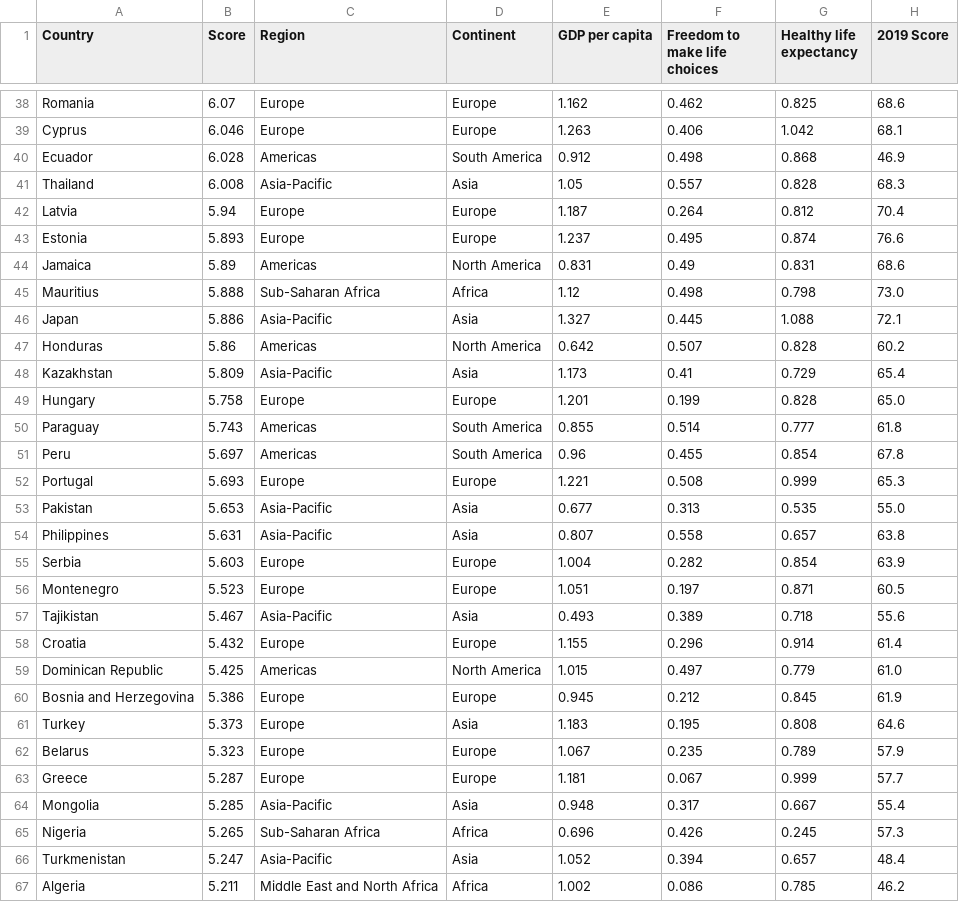
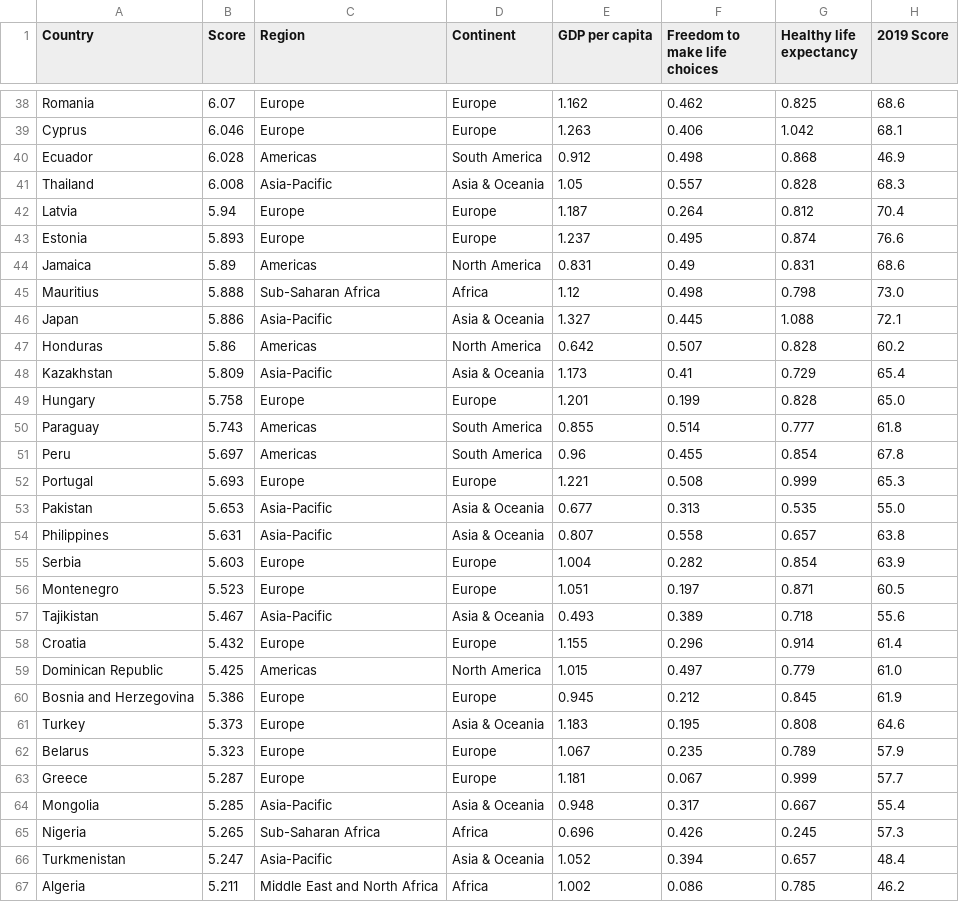
Before and after one commit to mahimahithefish/neuda_g17, a CSV file: final.csv, drawn as a sheet; only a part is shown, gaps mark what is left out; the diff covers the shown part only; the diff names each change by its address in the sheet, - before the commit and + after, or states it on an @@ line.

Commit message:
merged asia and oceania

```diff
--- a/final.csv
+++ b/final.csv
-D41 (Continent): Asia
+D41 (Continent): Asia & Oceania
-D46 (Continent): Asia
+D46 (Continent): Asia & Oceania
-D48 (Continent): Asia
+D48 (Continent): Asia & Oceania
-D53:D54 (Continent): Asia
+D53:D54 (Continent): Asia & Oceania
-D57 (Continent): Asia
+D57 (Continent): Asia & Oceania
-D61 (Continent): Asia
+D61 (Continent): Asia & Oceania
-D64 (Continent): Asia
+D64 (Continent): Asia & Oceania
-D66 (Continent): Asia
+D66 (Continent): Asia & Oceania
```
Also changed, not shown: 16 edited cells elsewhere in this file, 1 other file.
